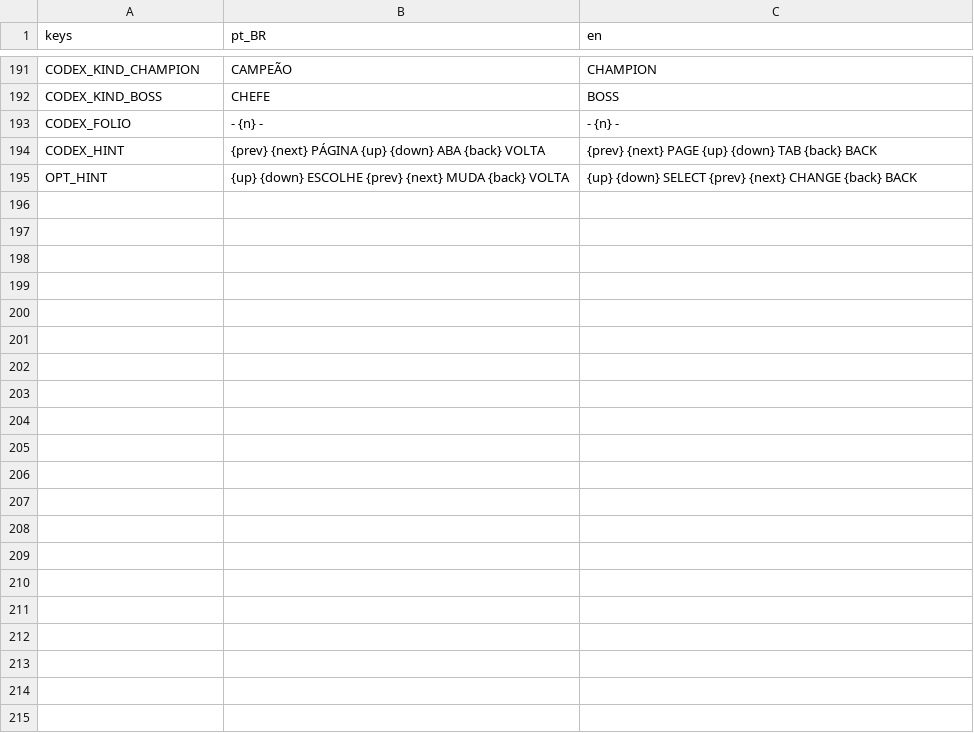
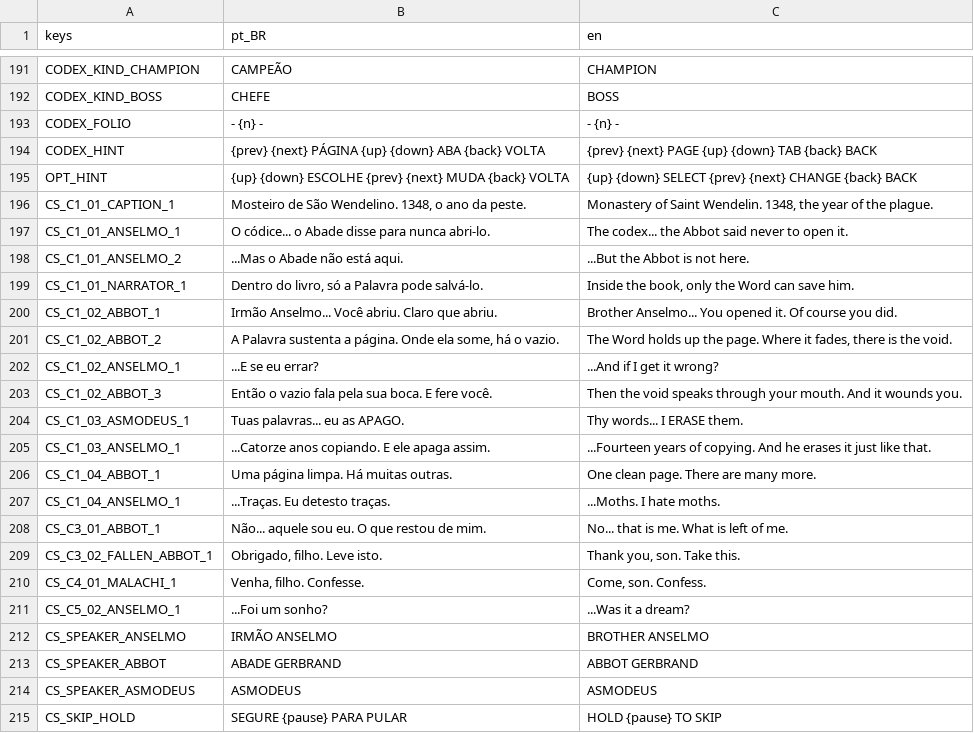
Before and after one commit to Andersonndiass/scribe_of_the_damned, a CSV file: i18n/ui.csv, drawn as a sheet; only a part is shown, gaps mark what is left out; the diff names each change by its address in the sheet, - before the commit and + after, or states it on an @@ line.

```diff
--- a/i18n/ui.csv
+++ b/i18n/ui.csv
+row 196: CS_C1_01_CAPTION_1 | Mosteiro de São Wendelino. 1348, o ano da peste. | Monastery of Saint Wendelin. 1348, the year of the plague.
+row 197: CS_C1_01_ANSELMO_1 | O códice... o Abade disse para nunca abri-lo. | The codex... the Abbot said never to open it.
+row 198: CS_C1_01_ANSELMO_2 | ...Mas o Abade não está aqui. | ...But the Abbot is not here.
+row 199: CS_C1_01_NARRATOR_1 | Dentro do livro, só a Palavra pode salvá-lo. | Inside the book, only the Word can save him.
+row 200: CS_C1_02_ABBOT_1 | Irmão Anselmo... Você abriu. Claro que abriu. | Brother Anselmo... You opened it. Of course you did.
+row 201: CS_C1_02_ABBOT_2 | A Palavra sustenta a página. Onde ela some, há o vazio. | The Word holds up the page. Where it fades, there is the void.
+row 202: CS_C1_02_ANSELMO_1 | ...E se eu errar? | ...And if I get it wrong?
+row 203: CS_C1_02_ABBOT_3 | Então o vazio fala pela sua boca. E fere você. | Then the void speaks through your mouth. And it wounds you.
+row 204: CS_C1_03_ASMODEUS_1 | Tuas palavras... eu as APAGO. | Thy words... I ERASE them.
+row 205: CS_C1_03_ANSELMO_1 | ...Catorze anos copiando. E ele apaga assim. | ...Fourteen years of copying. And he erases it just like that.
+row 206: CS_C1_04_ABBOT_1 | Uma página limpa. Há muitas outras. | One clean page. There are many more.
+row 207: CS_C1_04_ANSELMO_1 | ...Traças. Eu detesto traças. | ...Moths. I hate moths.
+row 208: CS_C3_01_ABBOT_1 | Não... aquele sou eu. O que restou de mim. | No... that is me. What is left of me.
+row 209: CS_C3_02_FALLEN_ABBOT_1 | Obrigado, filho. Leve isto. | Thank you, son. Take this.
+row 210: CS_C4_01_MALACHI_1 | Venha, filho. Confesse. | Come, son. Confess.
+row 211: CS_C5_02_ANSELMO_1 | ...Foi um sonho? | ...Was it a dream?
+row 212: CS_SPEAKER_ANSELMO | IRMÃO ANSELMO | BROTHER ANSELMO
+row 213: CS_SPEAKER_ABBOT | ABADE GERBRAND | ABBOT GERBRAND
+row 214: CS_SPEAKER_ASMODEUS | ASMODEUS | ASMODEUS
+row 215: CS_SKIP_HOLD | SEGURE {pause} PARA PULAR | HOLD {pause} TO SKIP
```
Also changed, not shown: 8 other files.
